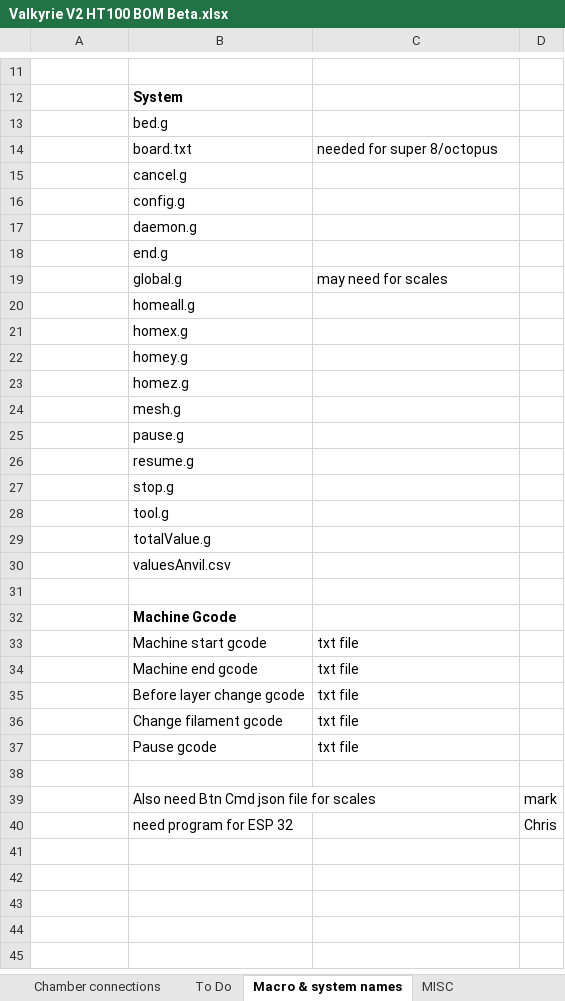
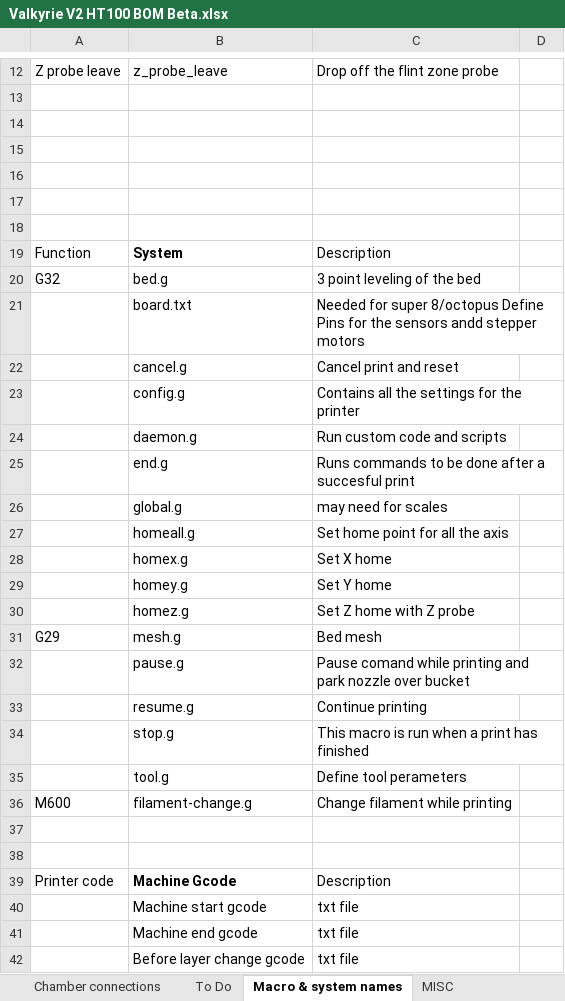
Before and after one commit to RoyBerntsenDesign/Project-Valkyrie, an Excel workbook: V2 BETA/BOM/Valkyrie V2 HT100 BOM Beta.xlsx, sheet Macro & system names, drawn as a sheet; only a part is shown, gaps mark what is left out; the shorter side is filled out with more unchanged rows; values as stored, in another font and other column widths than the file's, no borders; table styles not drawn; removed rows and columns are numbered as before the commit, all else as after; the diff covers the shown part only; the diff names each change by its address in the sheet, - before the commit and + after, or states it on an @@ line.

```diff
--- a/V2 BETA/BOM/Valkyrie V2 HT100 BOM Beta.xlsx (sheet Macro & system names)
+++ b/V2 BETA/BOM/Valkyrie V2 HT100 BOM Beta.xlsx (sheet Macro & system names)
+row 12: Z probe leave | z_probe_leave | Drop off the flint zone probe
+row 14: (empty)
+row 15: (empty)
+row 16: (empty)
+row 17: (empty)
+row 18: (empty)
-A19: (empty)
+A19: Function
-C19: (empty)
+C19: Description
-A20: (empty)
+A20: G32
-C20: (empty)
+C20: 3 point leveling of the bed
-C21: needed for super 8/octopus
+C21: Needed for super 8/octopus Define Pins for the sensors andd stepper motors
-C22: (empty)
+C22: Cancel print and reset
-C23: (empty)
+C23: Contains all the settings for the printer
-C24: (empty)
+C24: Run custom code and scripts
-C25: (empty)
+C25: Runs commands to be done after a succesful print
-C27: (empty)
+C27: Set home point for all the axis
-C28: (empty)
+C28: Set X home
-C29: (empty)
+C29: Set Y home
-C30: (empty)
+C30: Set Z home with Z probe
-A31: (empty)
+A31: G29
-C31: (empty)
+C31: Bed mesh
-C32: (empty)
+C32: Pause comand while printing and park nozzle over bucket
-C33: (empty)
+C33: Continue printing
-C34: (empty)
+C34: This macro is run when a print has finished
-C35: (empty)
+C35: Define tool perameters
-row 29:  | totalValue.g
-row 30:  | valuesAnvil.csv
+row 36: M600 | filament-change.g | Change filament while printing
+row 38: (empty)
-A39: (empty)
+A39: Printer code
-C39: (empty)
+C39: Description
```
Also changed, not shown: 11 added rows and 10 removed rows elsewhere in this sheet, sheet PARTS LIST, sheet V2 AB Gantry BOM, sheet To Do, formulas that keep their value, 2 other files.
